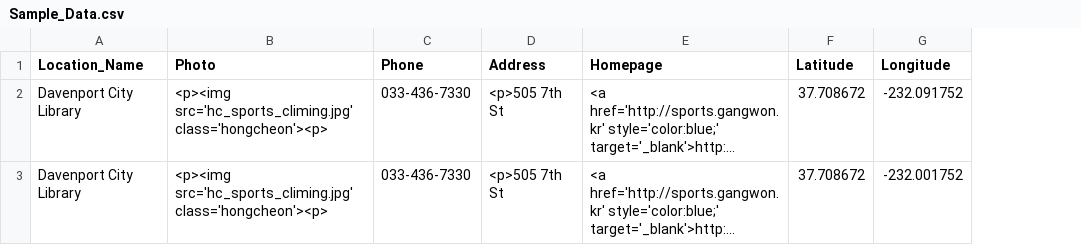
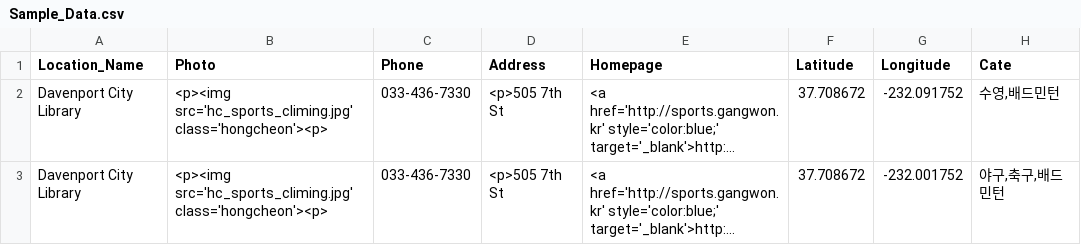
Before and after one commit to ssabba/cheyuk, a CSV file: Sample_Data.csv, drawn as a sheet; long unchanged cells end in …; the diff names each change by its address in the sheet, - before the commit and + after, or states it on an @@ line.

Commit message:
Update Sample_Data.csv

```diff
--- a/Sample_Data.csv
+++ b/Sample_Data.csv
+column H (Cate), rows 2-3: 수영,배드민턴 | 야구,축구,배드민턴
```
